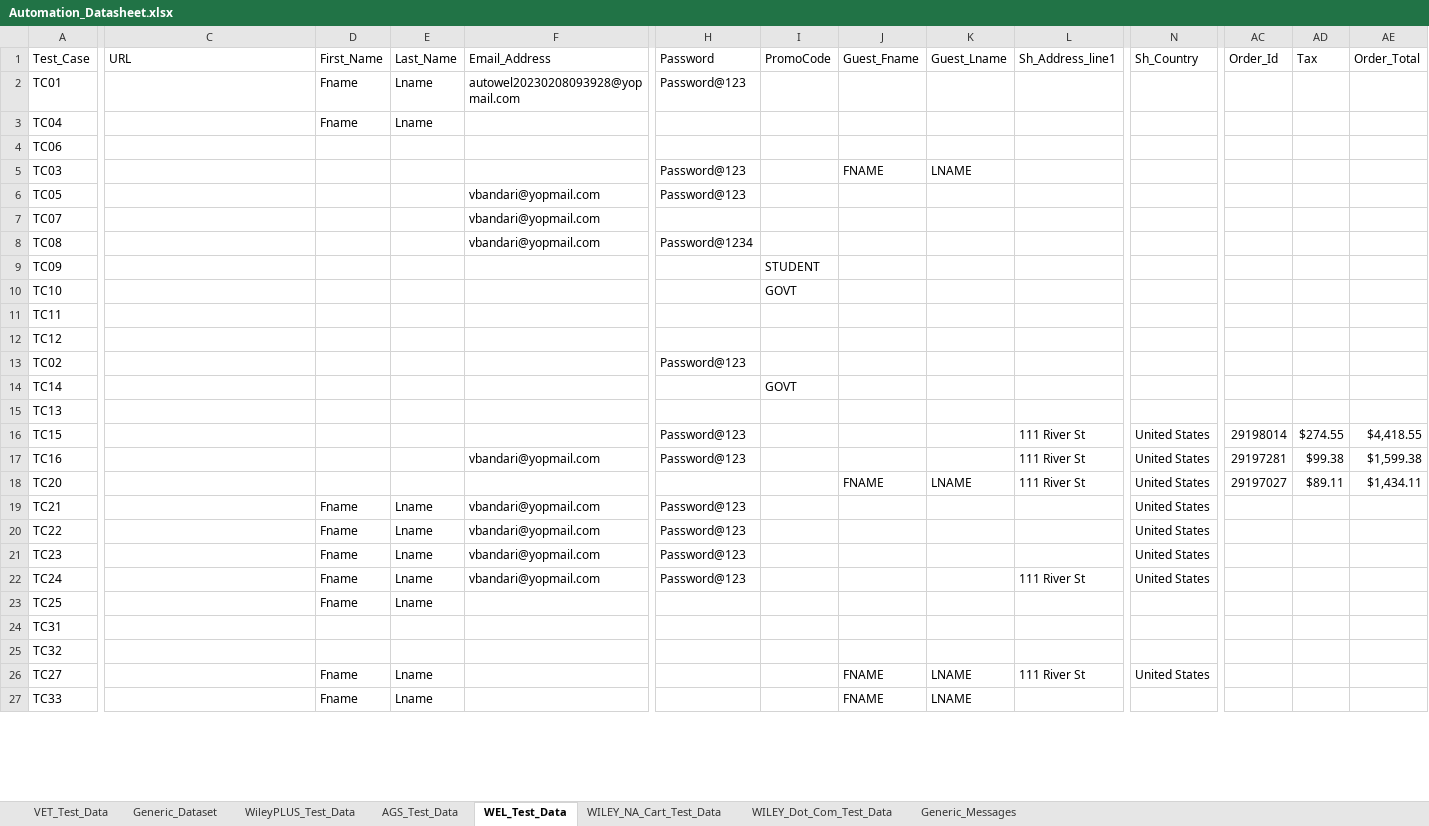
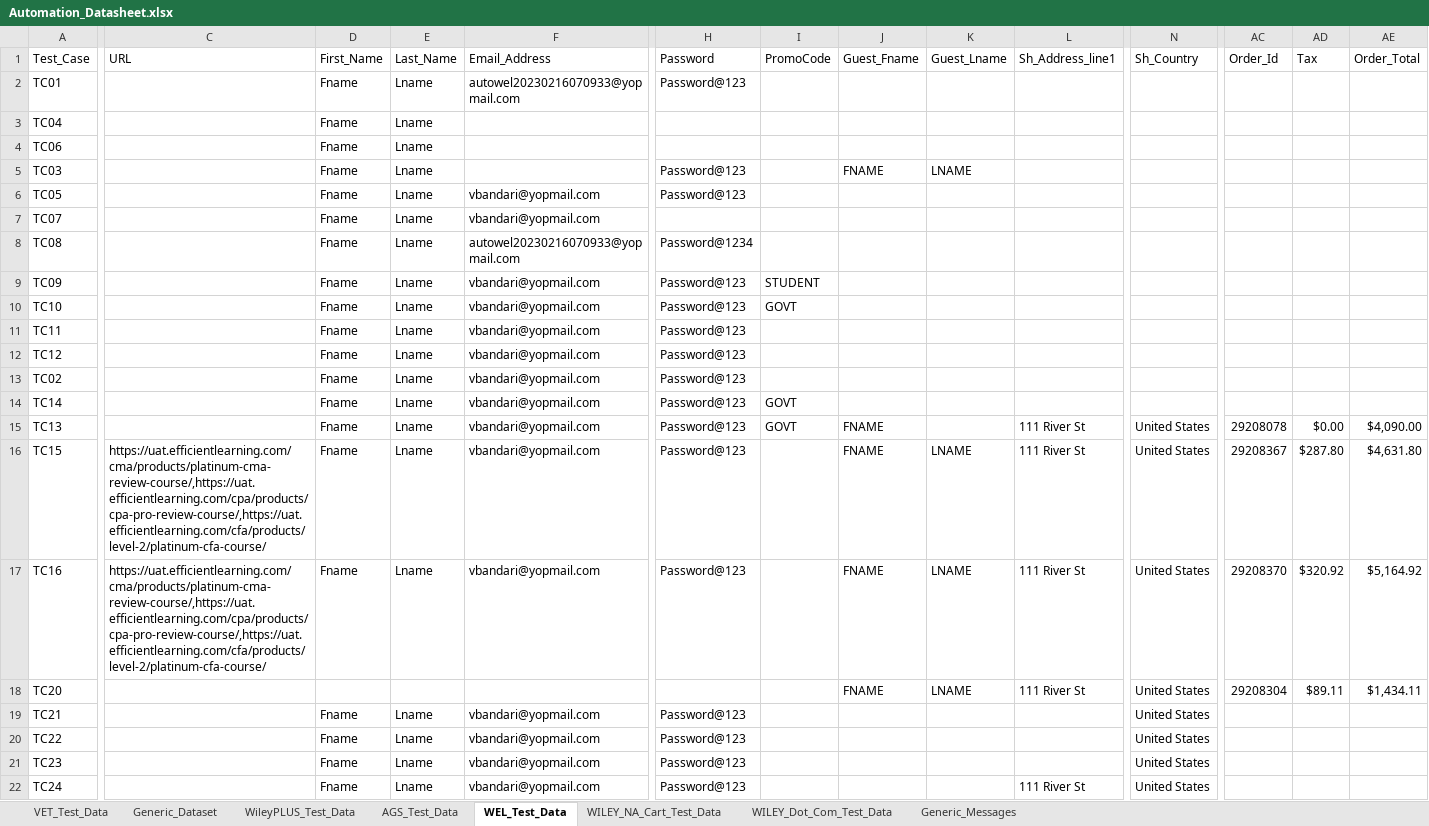
Before and after one commit to gsaha99/Ecommerce_QA, an Excel workbook: Test Data/Automation_Datasheet.xlsx, sheet WEL_Test_Data, drawn as a sheet; only a part is shown, gaps mark what is left out; the shorter side is filled out with more unchanged rows; values as stored, in another font and other column widths than the file's, no cell formats; the diff covers the shown part only; the diff names each change by its address in the sheet, - before the commit and + after, or states it on an @@ line.

```diff
--- a/Test Data/Automation_Datasheet.xlsx (sheet WEL_Test_Data)
+++ b/Test Data/Automation_Datasheet.xlsx (sheet WEL_Test_Data)
-F2 (Email_Address): autowel20230208093928@yopmail.com
+F2 (Email_Address): autowel20230216070933@yopmail.com
-D4:D17 (First_Name): (empty)
+D4:D17 (First_Name): Fname
-E4:E17 (Last_Name): (empty)
+E4:E17 (Last_Name): Lname
-F8 (Email_Address): vbandari@yopmail.com
+F8 (Email_Address): autowel20230216070933@yopmail.com
-F9:F16 (Email_Address): (empty)
+F9:F16 (Email_Address): vbandari@yopmail.com
-H9:H12 (Password): (empty)
+H9:H12 (Password): Password@123
-H14:H15 (Password): (empty)
+H14:H15 (Password): Password@123
-I15 (PromoCode): (empty)
+I15 (PromoCode): GOVT
-J15:J17 (Guest_Fname): (empty)
+J15:J17 (Guest_Fname): FNAME
-L15 (Sh_Address_line1): (empty)
+L15 (Sh_Address_line1): 111 River St
-N15 (Sh_Country): (empty)
+N15 (Sh_Country): United States
-AC15 (Order_Id): (empty)
+AC15 (Order_Id): 29208078
-AD15 (Tax): (empty)
+AD15 (Tax): $0.00
-AE15 (Order_Total): (empty)
+AE15 (Order_Total): $4,090.00
-C16:C17 (URL): (empty)
+C16:C17 (URL): https://uat.efficientlearning.com/cma/products/platinum-cma-review-course/,https://uat.efficientlearning.com/cpa/products/cpa-pro-review-course/,https://uat.efficientlearning.com/cfa/products/level-2/platinum-cfa-course/
-K16:K17 (Guest_Lname): (empty)
+K16:K17 (Guest_Lname): LNAME
-AC16 (Order_Id): 29198014
+AC16 (Order_Id): 29208367
-AD16 (Tax): $274.55
+AD16 (Tax): $287.80
-AE16 (Order_Total): $4,418.55
+AE16 (Order_Total): $4,631.80
-AC17 (Order_Id): 29197281
+AC17 (Order_Id): 29208370
-AD17 (Tax): $99.38
+AD17 (Tax): $320.92
-AE17 (Order_Total): $1,599.38
+AE17 (Order_Total): $5,164.92
-AC18 (Order_Id): 29197027
+AC18 (Order_Id): 29208304
```
Also changed, not shown: 1 removed row and 51 edited cells elsewhere in this sheet, sheet WileyPLUS_Test_Data, sheet WILEY_NA_Cart_Test_Data, sheet Generic_Dataset, sheet AGS_Test_Data, sheet VET_Test_Data, cell formats, 22 other files.
